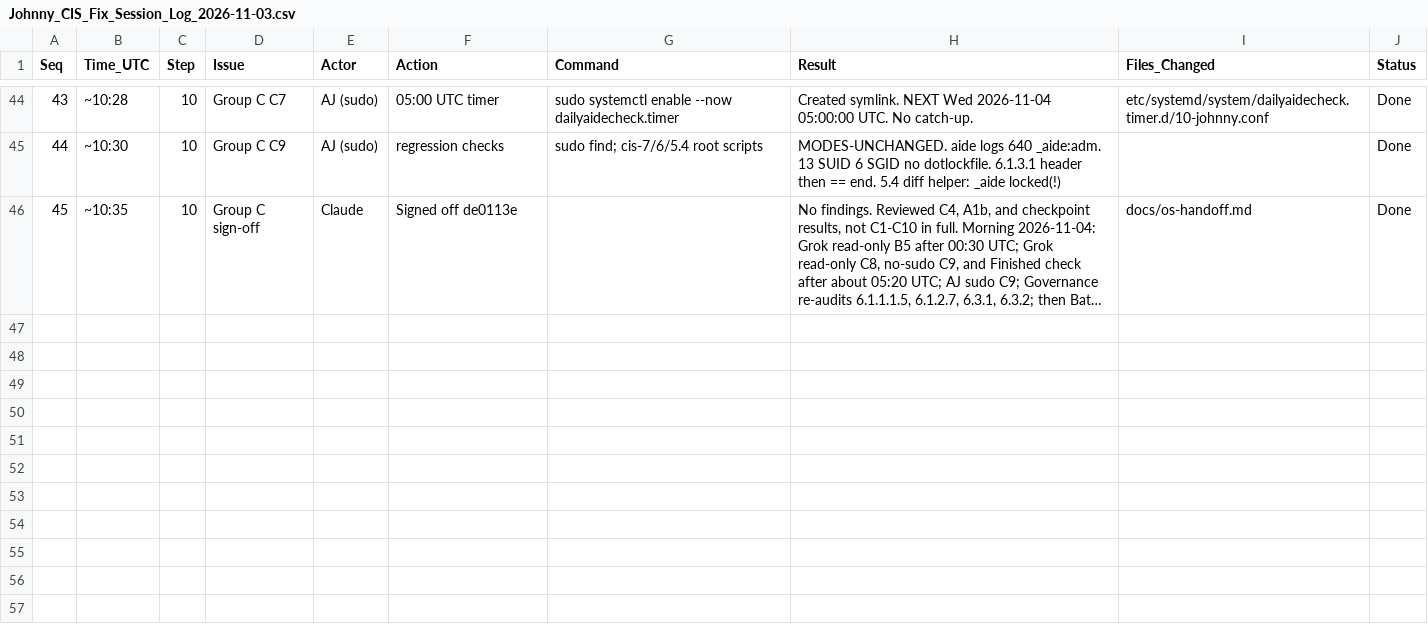
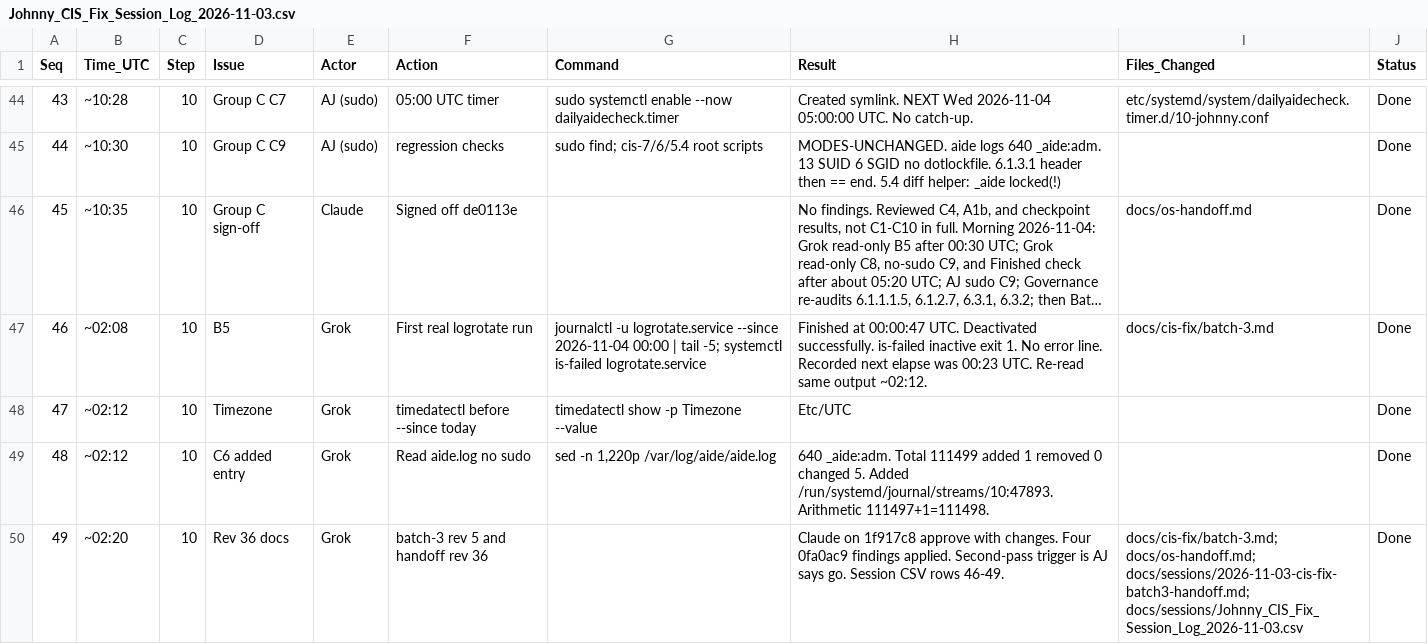
Before and after one commit to ajeswint/strix-halo-johnny, a CSV file: docs/sessions/Johnny_CIS_Fix_Session_Log_2026-11-03.csv, drawn as a sheet; only a part is shown, gaps mark what is left out; long unchanged cells end in …; the diff names each change by its address in the sheet, - before the commit and + after, or states it on an @@ line.

```diff
--- a/docs/sessions/Johnny_CIS_Fix_Session_Log_2026-11-03.csv
+++ b/docs/sessions/Johnny_CIS_Fix_Session_Log_2026-11-03.csv
+row 47: 46 | ~02:08 | 10 | B5 | Grok | First real logrotate run | journalctl -u logrotate.service --since 2026-11-04 00:00 | tail -5; systemctl is-failed logrotate.service | Finished at 00:00:47 UTC. Deactivated successfully. is-failed inactive exit 1. No error line. Recorded next elapse was 00:23 UTC. Re-read same output ~02:12. | docs/cis-fix/batch-3.md | Done
+row 48: 47 | ~02:12 | 10 | Timezone | Grok | timedatectl before --since today | timedatectl show -p Timezone --value | Etc/UTC |  | Done
+row 49: 48 | ~02:12 | 10 | C6 added entry | Grok | Read aide.log no sudo | sed -n 1,220p /var/log/aide/aide.log | 640 _aide:adm. Total 111499 added 1 removed 0 changed 5. Added /run/systemd/journal/streams/10:47893. Arithmetic 111497+1=111498. |  | Done
+row 50: 49 | ~02:20 | 10 | Rev 36 docs | Grok | batch-3 rev 5 and handoff rev 36 |  | Claude on 1f917c8 approve with changes. Four 0fa0ac9 findings applied. Second-pass trigger is AJ says go. Session CSV rows 46-49. | docs/cis-fix/batch-3.md; docs/os-handoff.md; docs/sessions/2026-11-03-cis-fix-batch3-handoff.md; docs/sessions/Johnny_CIS_Fix_Session_Log_2026-11-03.csv | Done
```
Also changed, not shown: 3 other files.
